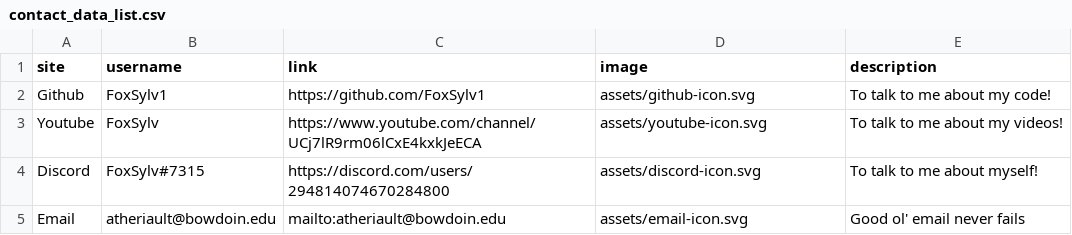
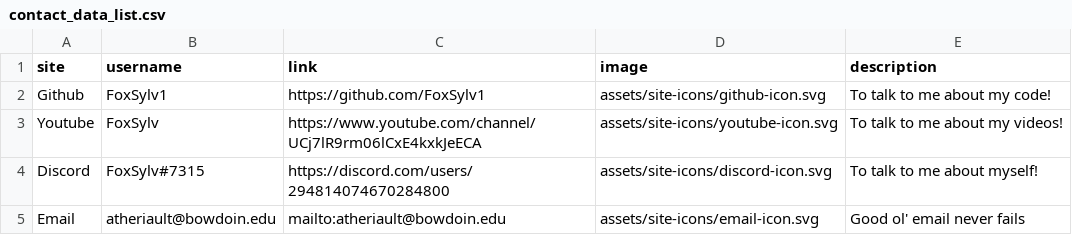
Before and after one commit to FoxSylv1/FoxSylv1.github.io, a CSV file: _data/contact_data_list.csv, drawn as a sheet.

Commit message:
Place site icons into their own assets subfolder.

```diff
--- a/_data/contact_data_list.csv
+++ b/_data/contact_data_list.csv
@@ -1,5 +1,5 @@
 site,username,link,image,description
-Github,FoxSylv1,https://github.com/FoxSylv1,assets/github-icon.svg,To talk to me about my code!
-Youtube,FoxSylv,https://www.youtube.com/channel/UCj7lR9rm06lCxE4kxkJeECA,assets/youtube-icon.svg,To talk to me about my videos!
-Discord,FoxSylv#7315,https://discord.com/users/294814074670284800,assets/discord-icon.svg,To talk to me about myself!
-Email,atheriault@bowdoin.edu,mailto:atheriault@bowdoin.edu,assets/email-icon.svg,Good ol' email never fails
+Github,FoxSylv1,https://github.com/FoxSylv1,assets/site-icons/github-icon.svg,To talk to me about my code!
+Youtube,FoxSylv,https://www.youtube.com/channel/UCj7lR9rm06lCxE4kxkJeECA,assets/site-icons/youtube-icon.svg,To talk to me about my videos!
+Discord,FoxSylv#7315,https://discord.com/users/294814074670284800,assets/site-icons/discord-icon.svg,To talk to me about myself!
+Email,atheriault@bowdoin.edu,mailto:atheriault@bowdoin.edu,assets/site-icons/email-icon.svg,Good ol' email never fails
```
Also changed, not shown: 7 other files.
